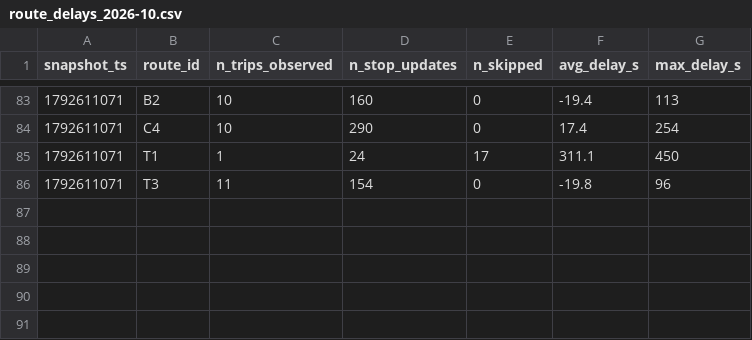
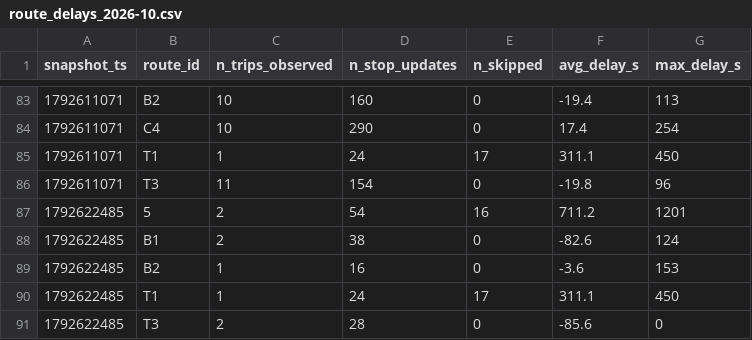
Before and after one commit to MoquereauClement/smart-mobility-lemans, a CSV file: data/history/route_delays_2026-10.csv, drawn as a sheet; only a part is shown, gaps mark what is left out; the diff names each change by its address in the sheet, - before the commit and + after, or states it on an @@ line.

```diff
--- a/data/history/route_delays_2026-10.csv
+++ b/data/history/route_delays_2026-10.csv
+row 87: 1792622485 | 5 | 2 | 54 | 16 | 711.2 | 1201
+row 88: 1792622485 | B1 | 2 | 38 | 0 | -82.6 | 124
+row 89: 1792622485 | B2 | 1 | 16 | 0 | -3.6 | 153
+row 90: 1792622485 | T1 | 1 | 24 | 17 | 311.1 | 450
+row 91: 1792622485 | T3 | 2 | 28 | 0 | -85.6 | 0
```
Also changed, not shown: 1 other file.
